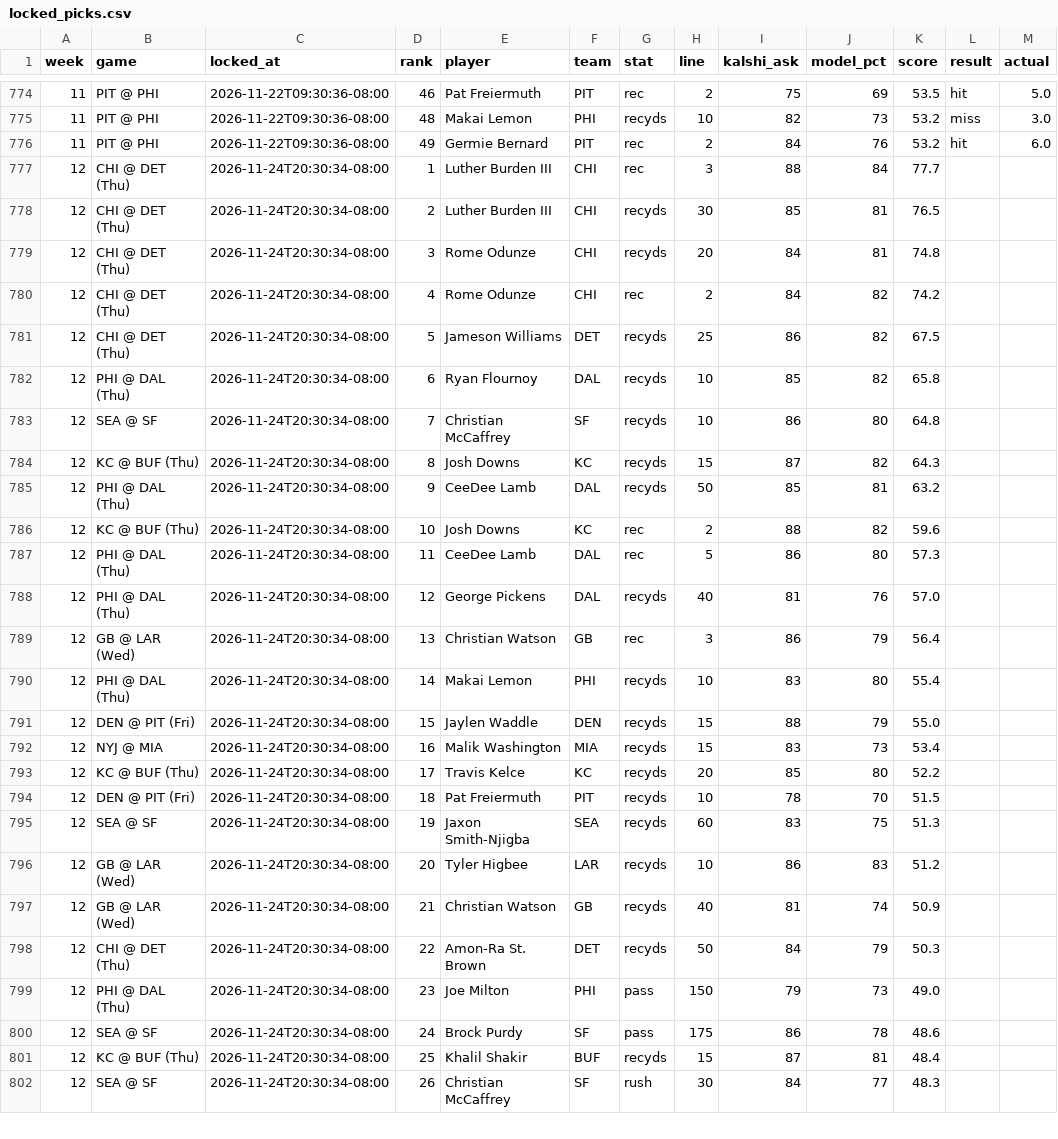
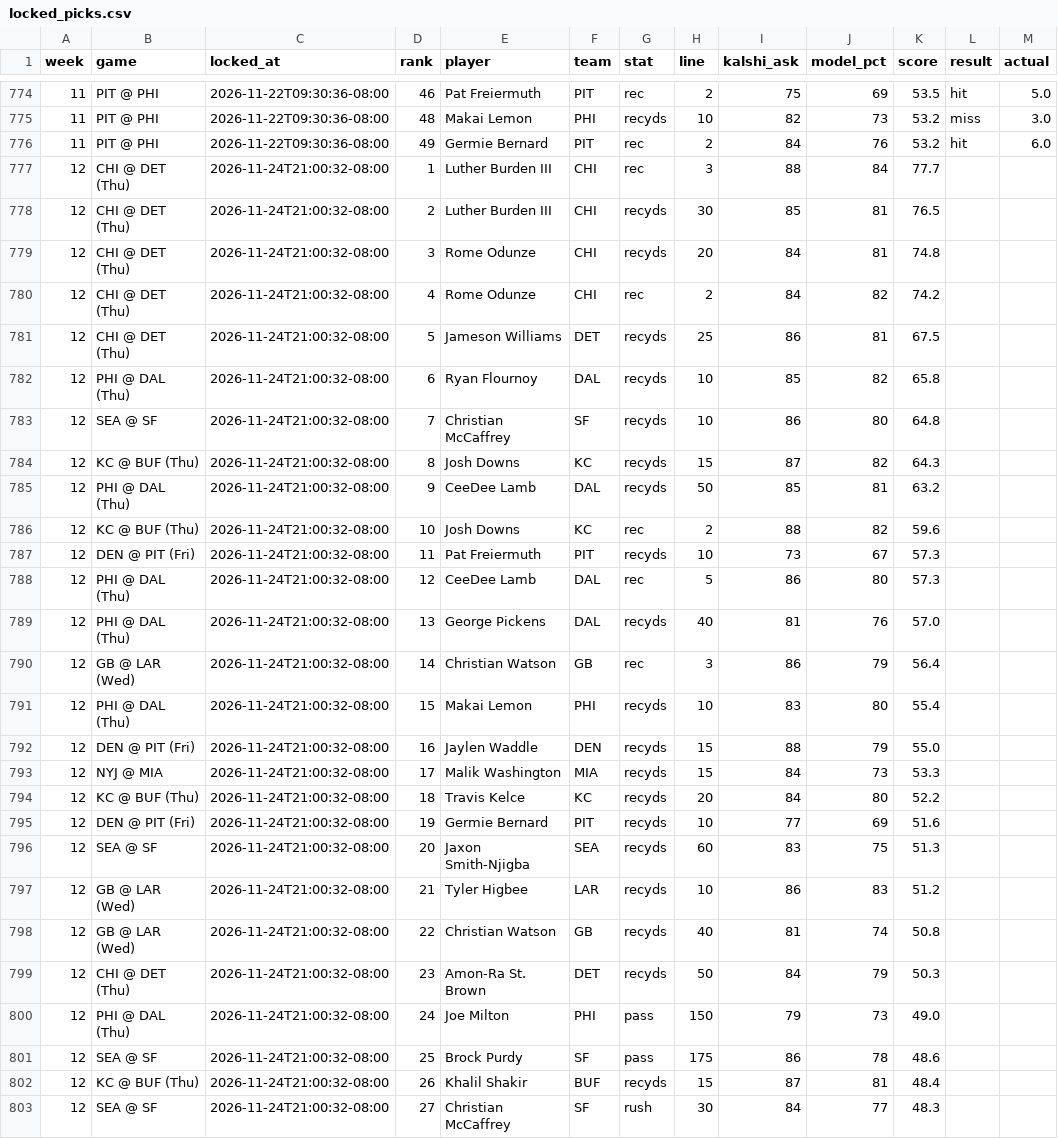
Before and after one commit to mrparkecito-droid/prop-board, a CSV file: data/locked_picks.csv, drawn as a sheet; only a part is shown, gaps mark what is left out; the diff covers the shown part only.

```diff
--- a/data/locked_picks.csv
+++ b/data/locked_picks.csv
@@ -776,27 +776,28 @@ week,game,locked_at,rank,player,team,stat,line,kalshi_ask,model_pct,score,result
 11,PIT @ PHI,2026-11-22T09:30:36-08:00,49,Germie Bernard,PIT,rec,2,84,76,53.2,hit,6.0
-12,CHI @ DET (Thu),2026-11-24T20:30:34-08:00,1,Luther Burden III,CHI,rec,3,88,84,77.7,,
-12,CHI @ DET (Thu),2026-11-24T20:30:34-08:00,2,Luther Burden III,CHI,recyds,30,85,81,76.5,,
-12,CHI @ DET (Thu),2026-11-24T20:30:34-08:00,3,Rome Odunze,CHI,recyds,20,84,81,74.8,,
-12,CHI @ DET (Thu),2026-11-24T20:30:34-08:00,4,Rome Odunze,CHI,rec,2,84,82,74.2,,
-12,CHI @ DET (Thu),2026-11-24T20:30:34-08:00,5,Jameson Williams,DET,recyds,25,86,82,67.5,,
-12,PHI @ DAL (Thu),2026-11-24T20:30:34-08:00,6,Ryan Flournoy,DAL,recyds,10,85,82,65.8,,
-12,SEA @ SF,2026-11-24T20:30:34-08:00,7,Christian McCaffrey,SF,recyds,10,86,80,64.8,,
-12,KC @ BUF (Thu),2026-11-24T20:30:34-08:00,8,Josh Downs,KC,recyds,15,87,82,64.3,,
-12,PHI @ DAL (Thu),2026-11-24T20:30:34-08:00,9,CeeDee Lamb,DAL,recyds,50,85,81,63.2,,
-12,KC @ BUF (Thu),2026-11-24T20:30:34-08:00,10,Josh Downs,KC,rec,2,88,82,59.6,,
-12,PHI @ DAL (Thu),2026-11-24T20:30:34-08:00,11,CeeDee Lamb,DAL,rec,5,86,80,57.3,,
-12,PHI @ DAL (Thu),2026-11-24T20:30:34-08:00,12,George Pickens,DAL,recyds,40,81,76,57.0,,
-12,GB @ LAR (Wed),2026-11-24T20:30:34-08:00,13,Christian Watson,GB,rec,3,86,79,56.4,,
-12,PHI @ DAL (Thu),2026-11-24T20:30:34-08:00,14,Makai Lemon,PHI,recyds,10,83,80,55.4,,
-12,DEN @ PIT (Fri),2026-11-24T20:30:34-08:00,15,Jaylen Waddle,DEN,recyds,15,88,79,55.0,,
-12,NYJ @ MIA,2026-11-24T20:30:34-08:00,16,Malik Washington,MIA,recyds,15,83,73,53.4,,
-12,KC @ BUF (Thu),2026-11-24T20:30:34-08:00,17,Travis Kelce,KC,recyds,20,85,80,52.2,,
-12,DEN @ PIT (Fri),2026-11-24T20:30:34-08:00,18,Pat Freiermuth,PIT,recyds,10,78,70,51.5,,
-12,SEA @ SF,2026-11-24T20:30:34-08:00,19,Jaxon Smith-Njigba,SEA,recyds,60,83,75,51.3,,
-12,GB @ LAR (Wed),2026-11-24T20:30:34-08:00,20,Tyler Higbee,LAR,recyds,10,86,83,51.2,,
-12,GB @ LAR (Wed),2026-11-24T20:30:34-08:00,21,Christian Watson,GB,recyds,40,81,74,50.9,,
-12,CHI @ DET (Thu),2026-11-24T20:30:34-08:00,22,Amon-Ra St. Brown,DET,recyds,50,84,79,50.3,,
-12,PHI @ DAL (Thu),2026-11-24T20:30:34-08:00,23,Joe Milton,PHI,pass,150,79,73,49.0,,
-12,SEA @ SF,2026-11-24T20:30:34-08:00,24,Brock Purdy,SF,pass,175,86,78,48.6,,
-12,KC @ BUF (Thu),2026-11-24T20:30:34-08:00,25,Khalil Shakir,BUF,recyds,15,87,81,48.4,,
-12,SEA @ SF,2026-11-24T20:30:34-08:00,26,Christian McCaffrey,SF,rush,30,84,77,48.3,,
+12,CHI @ DET (Thu),2026-11-24T21:00:32-08:00,1,Luther Burden III,CHI,rec,3,88,84,77.7,,
+12,CHI @ DET (Thu),2026-11-24T21:00:32-08:00,2,Luther Burden III,CHI,recyds,30,85,81,76.5,,
+12,CHI @ DET (Thu),2026-11-24T21:00:32-08:00,3,Rome Odunze,CHI,recyds,20,84,81,74.8,,
+12,CHI @ DET (Thu),2026-11-24T21:00:32-08:00,4,Rome Odunze,CHI,rec,2,84,82,74.2,,
+12,CHI @ DET (Thu),2026-11-24T21:00:32-08:00,5,Jameson Williams,DET,recyds,25,86,81,67.5,,
+12,PHI @ DAL (Thu),2026-11-24T21:00:32-08:00,6,Ryan Flournoy,DAL,recyds,10,85,82,65.8,,
+12,SEA @ SF,2026-11-24T21:00:32-08:00,7,Christian McCaffrey,SF,recyds,10,86,80,64.8,,
+12,KC @ BUF (Thu),2026-11-24T21:00:32-08:00,8,Josh Downs,KC,recyds,15,87,82,64.3,,
+12,PHI @ DAL (Thu),2026-11-24T21:00:32-08:00,9,CeeDee Lamb,DAL,recyds,50,85,81,63.2,,
+12,KC @ BUF (Thu),2026-11-24T21:00:32-08:00,10,Josh Downs,KC,rec,2,88,82,59.6,,
+12,DEN @ PIT (Fri),2026-11-24T21:00:32-08:00,11,Pat Freiermuth,PIT,recyds,10,73,67,57.3,,
+12,PHI @ DAL (Thu),2026-11-24T21:00:32-08:00,12,CeeDee Lamb,DAL,rec,5,86,80,57.3,,
+12,PHI @ DAL (Thu),2026-11-24T21:00:32-08:00,13,George Pickens,DAL,recyds,40,81,76,57.0,,
+12,GB @ LAR (Wed),2026-11-24T21:00:32-08:00,14,Christian Watson,GB,rec,3,86,79,56.4,,
+12,PHI @ DAL (Thu),2026-11-24T21:00:32-08:00,15,Makai Lemon,PHI,recyds,10,83,80,55.4,,
+12,DEN @ PIT (Fri),2026-11-24T21:00:32-08:00,16,Jaylen Waddle,DEN,recyds,15,88,79,55.0,,
+12,NYJ @ MIA,2026-11-24T21:00:32-08:00,17,Malik Washington,MIA,recyds,15,84,73,53.3,,
+12,KC @ BUF (Thu),2026-11-24T21:00:32-08:00,18,Travis Kelce,KC,recyds,20,84,80,52.2,,
+12,DEN @ PIT (Fri),2026-11-24T21:00:32-08:00,19,Germie Bernard,PIT,recyds,10,77,69,51.6,,
+12,SEA @ SF,2026-11-24T21:00:32-08:00,20,Jaxon Smith-Njigba,SEA,recyds,60,83,75,51.3,,
+12,GB @ LAR (Wed),2026-11-24T21:00:32-08:00,21,Tyler Higbee,LAR,recyds,10,86,83,51.2,,
+12,GB @ LAR (Wed),2026-11-24T21:00:32-08:00,22,Christian Watson,GB,recyds,40,81,74,50.8,,
+12,CHI @ DET (Thu),2026-11-24T21:00:32-08:00,23,Amon-Ra St. Brown,DET,recyds,50,84,79,50.3,,
+12,PHI @ DAL (Thu),2026-11-24T21:00:32-08:00,24,Joe Milton,PHI,pass,150,79,73,49.0,,
+12,SEA @ SF,2026-11-24T21:00:32-08:00,25,Brock Purdy,SF,pass,175,86,78,48.6,,
+12,KC @ BUF (Thu),2026-11-24T21:00:32-08:00,26,Khalil Shakir,BUF,recyds,15,87,81,48.4,,
+12,SEA @ SF,2026-11-24T21:00:32-08:00,27,Christian McCaffrey,SF,rush,30,84,77,48.3,,
```
Also changed, not shown: 3 added rows, 4 removed rows and 43 edited cells elsewhere in this file, 7 other files.
